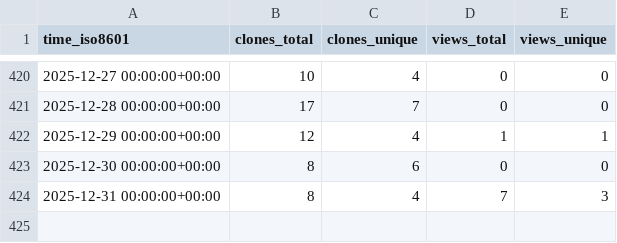
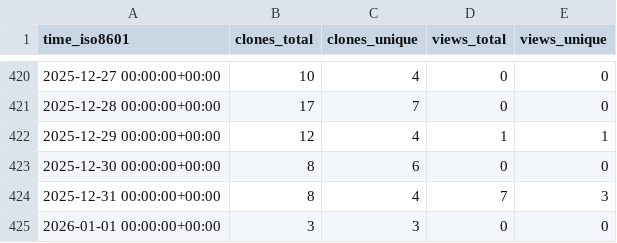
Before and after one commit to CDCgov/eMKF, a CSV file: CDCgov/eMKF/ghrs-data/views_clones_aggregate.csv, drawn as a sheet; only a part is shown, gaps mark what is left out.

```diff
--- a/CDCgov/eMKF/ghrs-data/views_clones_aggregate.csv
+++ b/CDCgov/eMKF/ghrs-data/views_clones_aggregate.csv
@@ -424 +424,2 @@ time_iso8601,clones_total,clones_unique,views_total,views_unique
 2025-12-31 00:00:00+00:00,8,4,7,3
+2026-01-01 00:00:00+00:00,3,3,0,0
```
Also changed, not shown: 1 other file.
